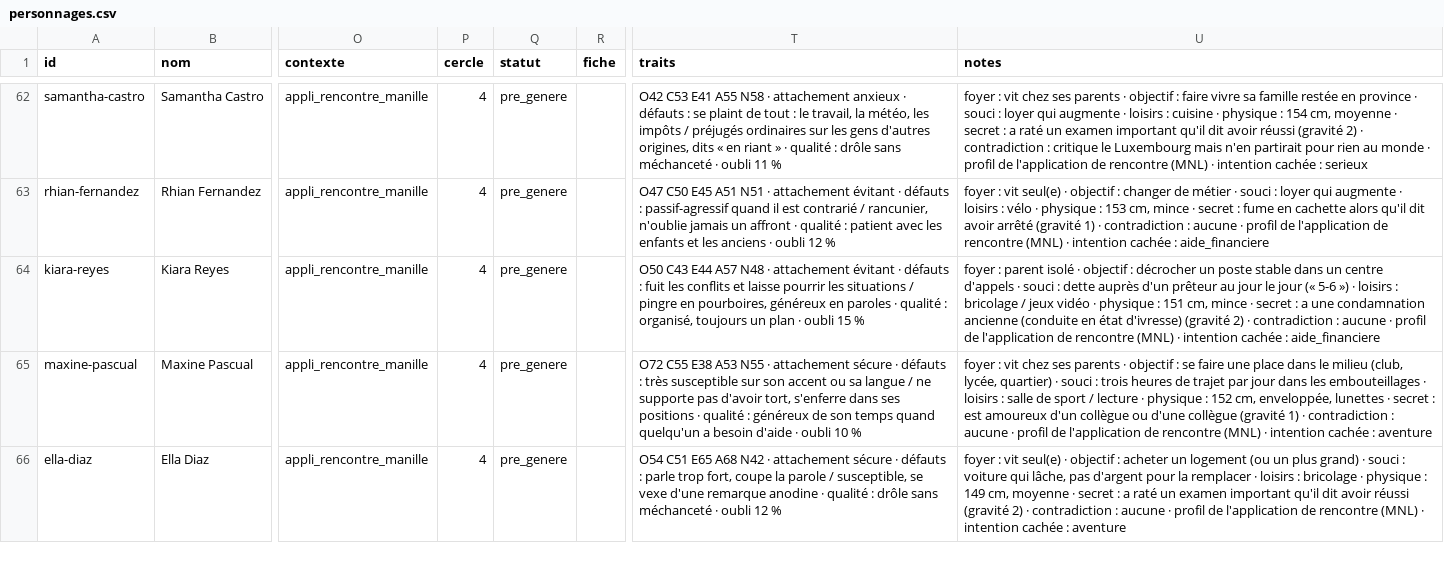
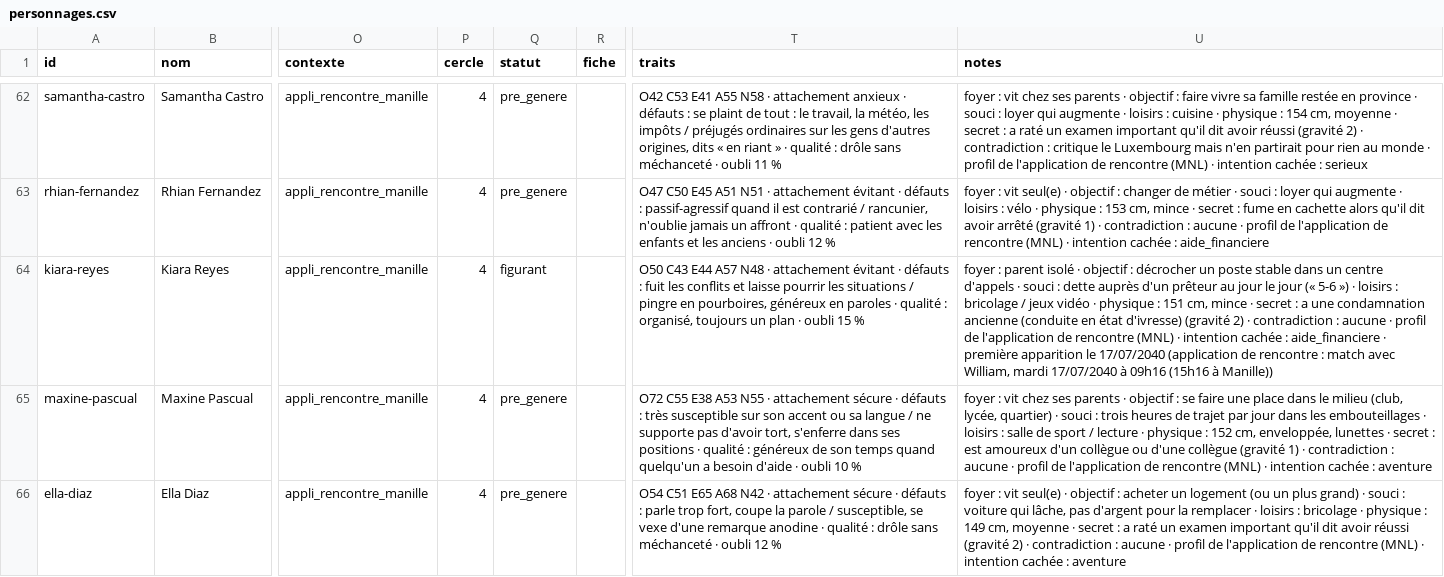
Before and after one commit to ossimiossimiwilliam10-cyber/simulation-william, a CSV file: etat/personnages.csv, drawn as a sheet; only a part is shown, gaps mark what is left out; the diff names each change by its address in the sheet, - before the commit and + after, or states it on an @@ line.

```diff
--- a/etat/personnages.csv
+++ b/etat/personnages.csv
-Q64 (statut): pre_genere
+Q64 (statut): figurant
-U64 (notes): …: aide_financiere
+U64 (notes): …: aide_financiere · première apparition le 17/07/2040 (application de rencontre : match avec William, mardi 17/07/2040 à 09h16 (15h16 à Manille))
```
Also changed, not shown: etat/agenda.csv, etat/rencontres.csv, 14 other files.
